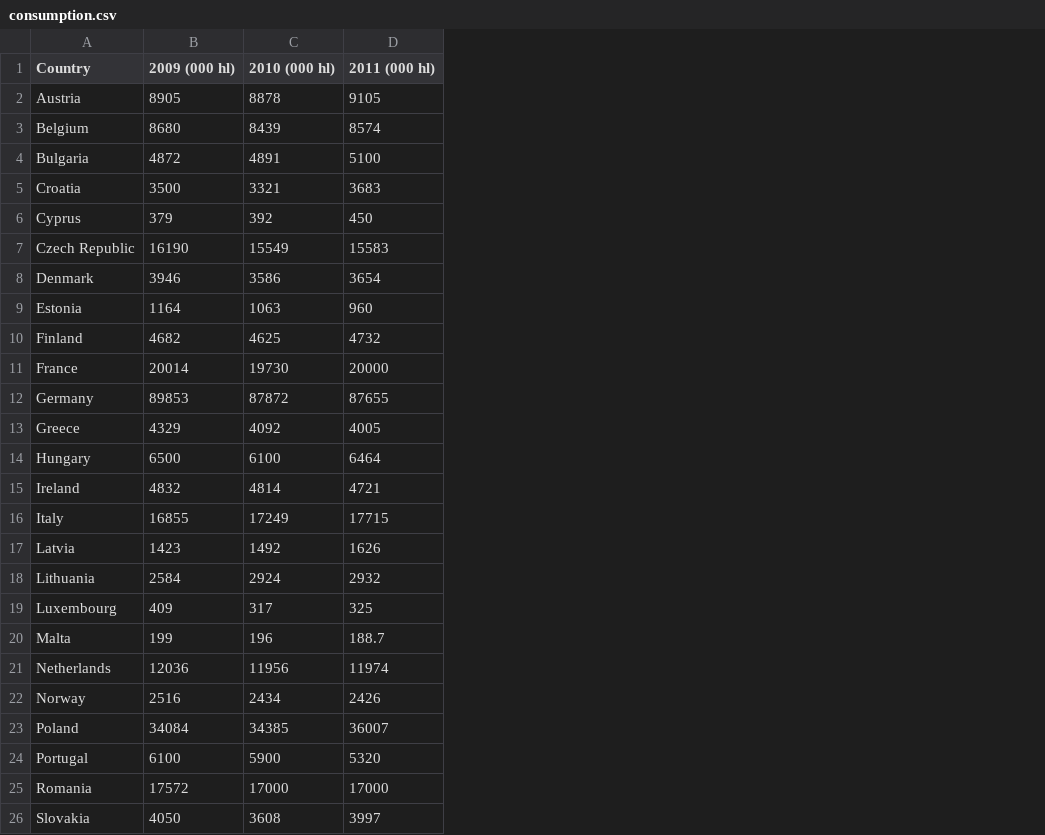
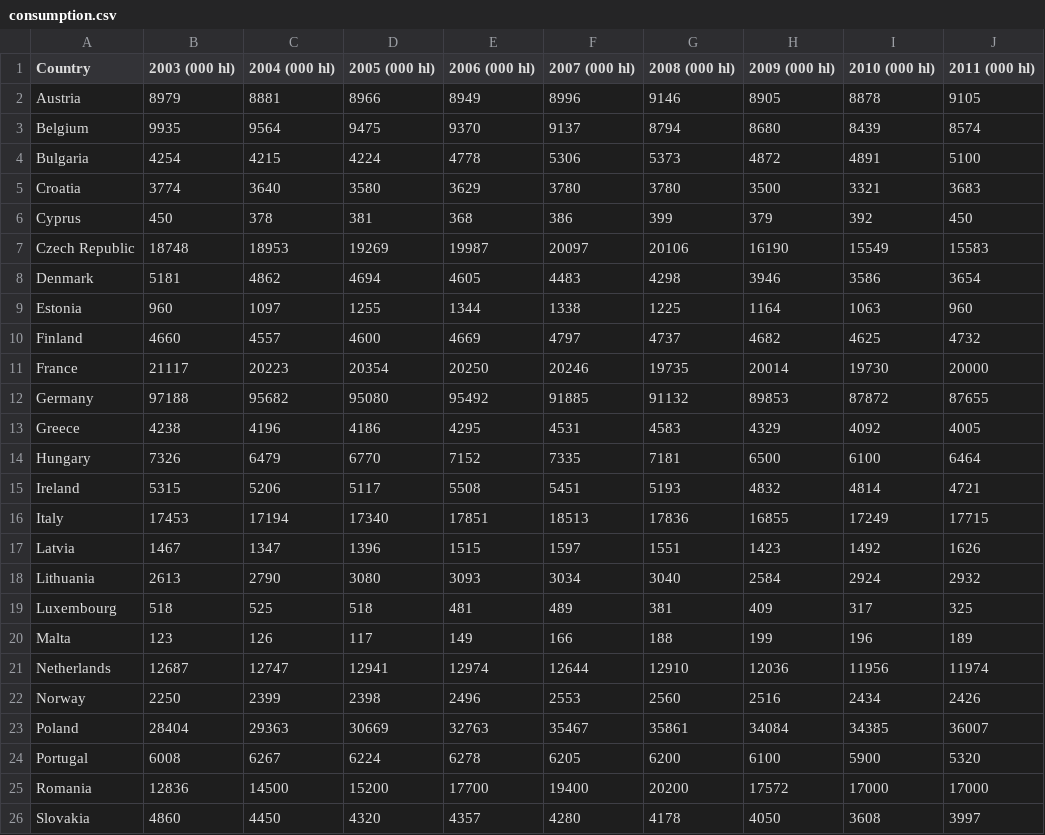
Before and after one commit to openpunkart/punkart.starter.magick, a CSV file: consumption.csv, drawn as a sheet; only a part is shown; addresses are those after the commit; the diff names each change by its address in the sheet, - before the commit and + after, or states it on an @@ line.

Commit message:
up consumption

```diff
--- a/consumption.csv
+++ b/consumption.csv
+column B (2003 (000 hl)), rows 2-26: 8979 | 9935 | 4254 | 3774 | 450 | 18748 | 5181 | 960 | 4660 | 21117 | 97188 | 4238 | 7326 | 5315 | 17453 | 1467 | 2613 | 518 | 123 | 12687 | 2250 | 28404 | 6008 | 12836 | 4860
+column C (2004 (000 hl)), rows 2-26: 8881 | 9564 | 4215 | 3640 | 378 | 18953 | 4862 | 1097 | 4557 | 20223 | 95682 | 4196 | 6479 | 5206 | 17194 | 1347 | 2790 | 525 | 126 | 12747 | 2399 | 29363 | 6267 | 14500 | 4450
+column D (2005 (000 hl)), rows 2-26: 8966 | 9475 | 4224 | 3580 | 381 | 19269 | 4694 | 1255 | 4600 | 20354 | 95080 | 4186 | 6770 | 5117 | 17340 | 1396 | 3080 | 518 | 117 | 12941 | 2398 | 30669 | 6224 | 15200 | 4320
+column E (2006 (000 hl)), rows 2-26: 8949 | 9370 | 4778 | 3629 | 368 | 19987 | 4605 | 1344 | 4669 | 20250 | 95492 | 4295 | 7152 | 5508 | 17851 | 1515 | 3093 | 481 | 149 | 12974 | 2496 | 32763 | 6278 | 17700 | 4357
+column F (2007 (000 hl)), rows 2-26: 8996 | 9137 | 5306 | 3780 | 386 | 20097 | 4483 | 1338 | 4797 | 20246 | 91885 | 4531 | 7335 | 5451 | 18513 | 1597 | 3034 | 489 | 166 | 12644 | 2553 | 35467 | 6205 | 19400 | 4280
+column G (2008 (000 hl)), rows 2-26: 9146 | 8794 | 5373 | 3780 | 399 | 20106 | 4298 | 1225 | 4737 | 19735 | 91132 | 4583 | 7181 | 5193 | 17836 | 1551 | 3040 | 381 | 188 | 12910 | 2560 | 35861 | 6200 | 20200 | 4178
-J20 (2011 (000 hl)): 188.7
+J20 (2011 (000 hl)): 189
```
